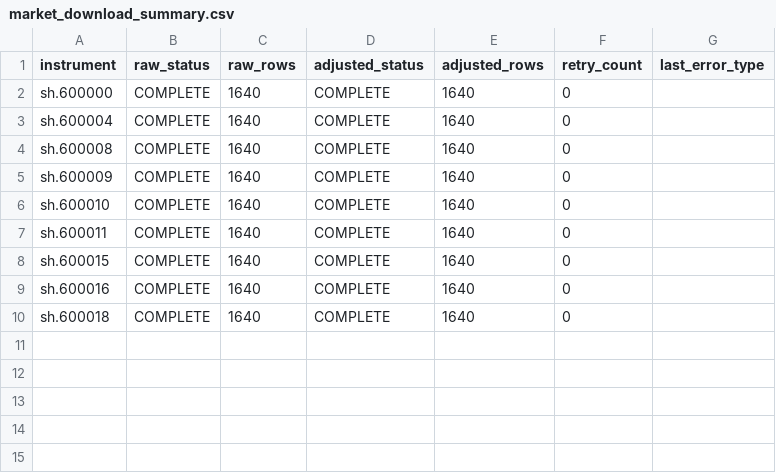
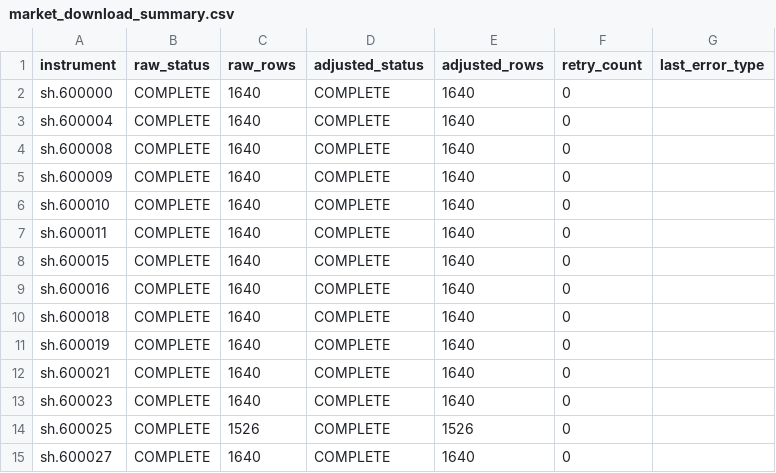
Before and after one commit to a550580874/lianghua, a CSV file: research/factor_v4/output/market_download_summary.csv, drawn as a sheet; the diff names each change by its address in the sheet, - before the commit and + after, or states it on an @@ line.

Commit message:
MING-9: resume checkpointed market download
Co-authored-by: multica-agent <github@multica.ai>

```diff
--- a/research/factor_v4/output/market_download_summary.csv
+++ b/research/factor_v4/output/market_download_summary.csv
+row 11: sh.600019 | COMPLETE | 1640 | COMPLETE | 1640 | 0
+row 12: sh.600021 | COMPLETE | 1640 | COMPLETE | 1640 | 0
+row 13: sh.600023 | COMPLETE | 1640 | COMPLETE | 1640 | 0
+row 14: sh.600025 | COMPLETE | 1526 | COMPLETE | 1526 | 0
+row 15: sh.600027 | COMPLETE | 1640 | COMPLETE | 1640 | 0
```
Also changed, not shown: 3 other files.
